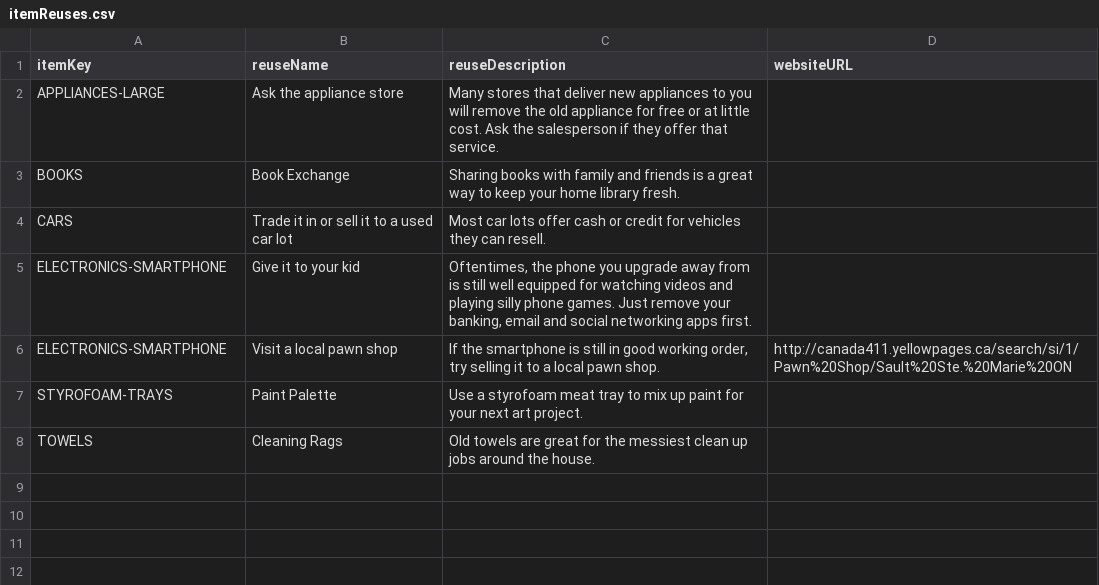
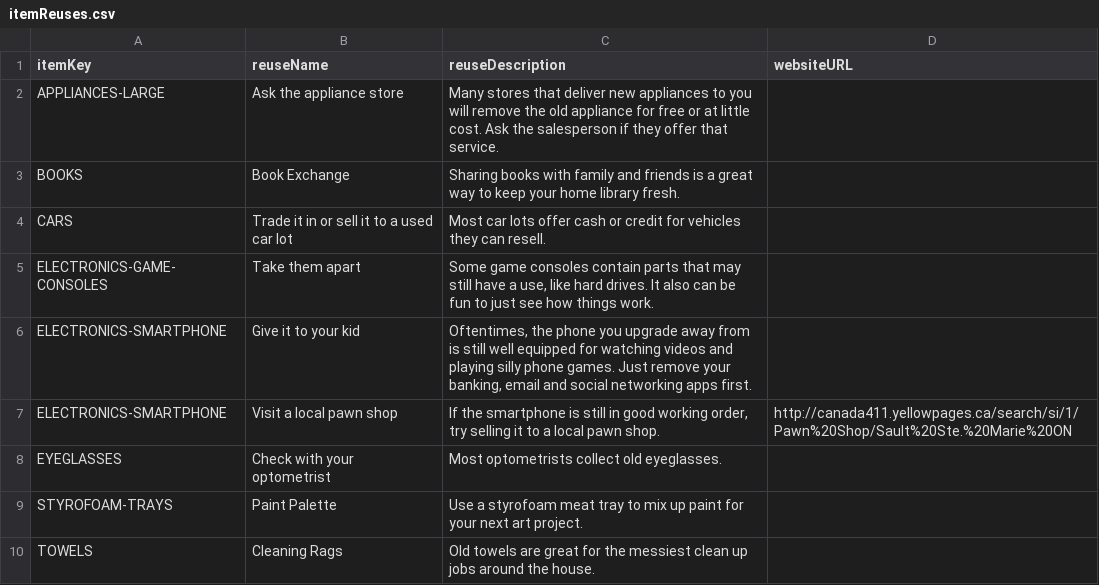
Before and after one commit to cityssm/waste-disposal-data, a CSV file: data/itemReuses.csv, drawn as a sheet; the diff names each change by its address in the sheet, - before the commit and + after, or states it on an @@ line.

```diff
--- a/data/itemReuses.csv
+++ b/data/itemReuses.csv
+row 5: ELECTRONICS-GAME-CONSOLES | Take them apart | Some game consoles contain parts that may still have a use, like hard drives. It also can be fun to just see how things work.
+row 8: EYEGLASSES | Check with your optometrist | Most optometrists collect old eyeglasses.
```
Also changed, not shown: data/itemLocations.csv, data/items.csv, 2 other files.
